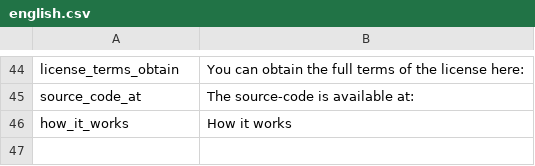
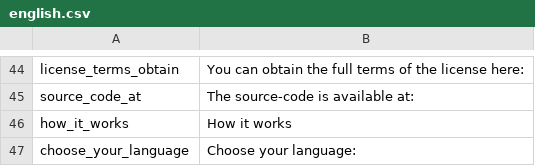
Before and after one commit to aiman-al-masoud/Chatnip, a CSV file: static/lang_packs/english.csv, drawn as a sheet; only a part is shown, gaps mark what is left out.

```diff
--- a/static/lang_packs/english.csv
+++ b/static/lang_packs/english.csv
@@ -46 +46,2 @@ source_code_at|The source-code is available at:
 how_it_works|How it works
+choose_your_language|Choose your language:
```
Also changed, not shown: dynamic/tables/users.csv, static/lang_packs/italian.csv, 2 other files.
